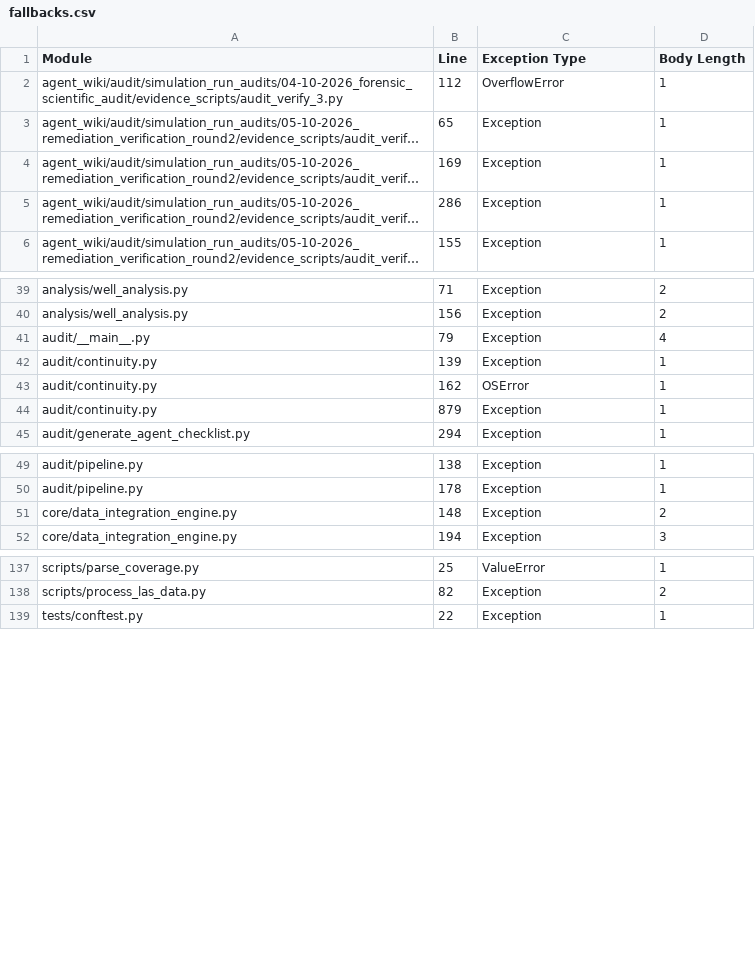
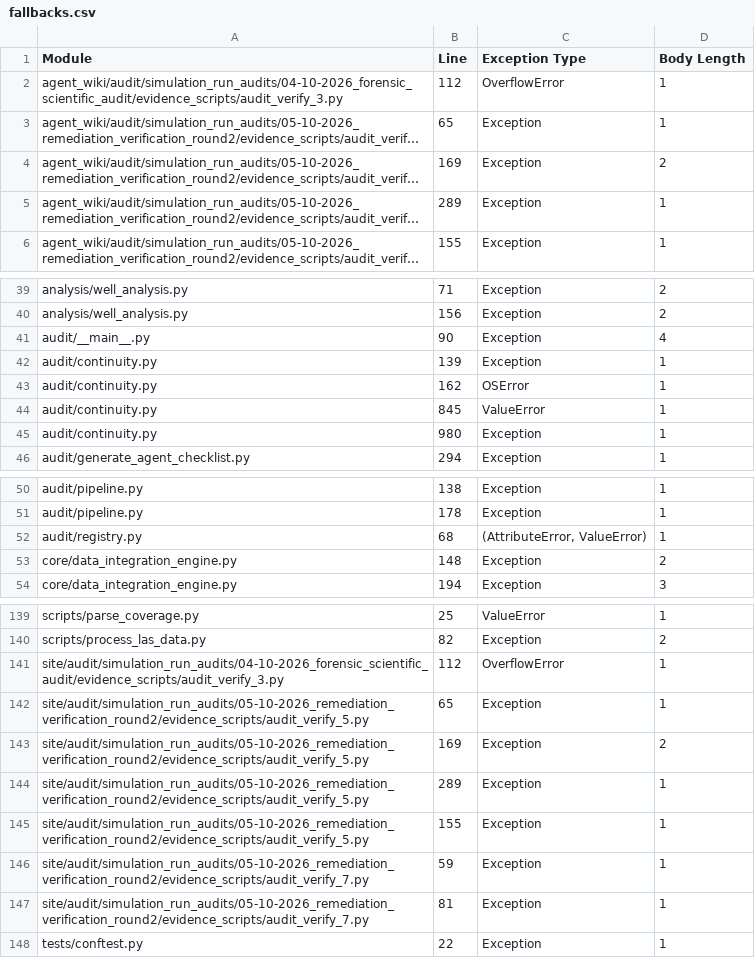
Before and after one commit to fgfalll/WAG_optimisation, a CSV file: audit/scientific/fallbacks.csv, drawn as a sheet; only a part is shown, gaps mark what is left out; long unchanged cells end in …; addresses are those after the commit; the diff names each change by its address in the sheet, - before the commit and + after, or states it on an @@ line.

```diff
--- a/audit/scientific/fallbacks.csv
+++ b/audit/scientific/fallbacks.csv
-D4 (Body Length): 1
+D4 (Body Length): 2
-B5 (Line): 286
+B5 (Line): 289
-B41 (Line): 79
+B41 (Line): 90
+row 44: audit/continuity.py | 845 | ValueError | 1
-B45 (Line): 879
+B45 (Line): 980
+row 52: audit/registry.py | 68 | (AttributeError, ValueError) | 1
+row 141: site/audit/simulation_run_audits/04-10-2026_forensic_scientific_audit/evidence_scripts/audit_verify_3.py | 112 | OverflowError | 1
+row 142: site/audit/simulation_run_audits/05-10-2026_remediation_verification_round2/evidence_scripts/audit_verify_5.py | 65 | Exception | 1
+row 143: site/audit/simulation_run_audits/05-10-2026_remediation_verification_round2/evidence_scripts/audit_verify_5.py | 169 | Exception | 2
+row 144: site/audit/simulation_run_audits/05-10-2026_remediation_verification_round2/evidence_scripts/audit_verify_5.py | 289 | Exception | 1
+row 145: site/audit/simulation_run_audits/05-10-2026_remediation_verification_round2/evidence_scripts/audit_verify_5.py | 155 | Exception | 1
+row 146: site/audit/simulation_run_audits/05-10-2026_remediation_verification_round2/evidence_scripts/audit_verify_7.py | 59 | Exception | 1
+row 147: site/audit/simulation_run_audits/05-10-2026_remediation_verification_round2/evidence_scripts/audit_verify_7.py | 81 | Exception | 1
```
Also changed, not shown: audit/code_quality/modules.csv, 10 other files.
